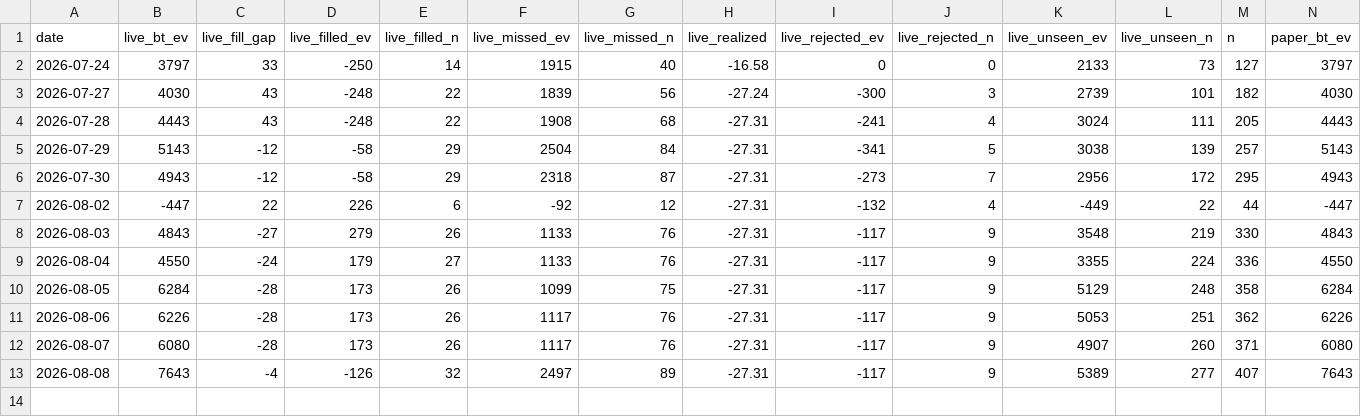
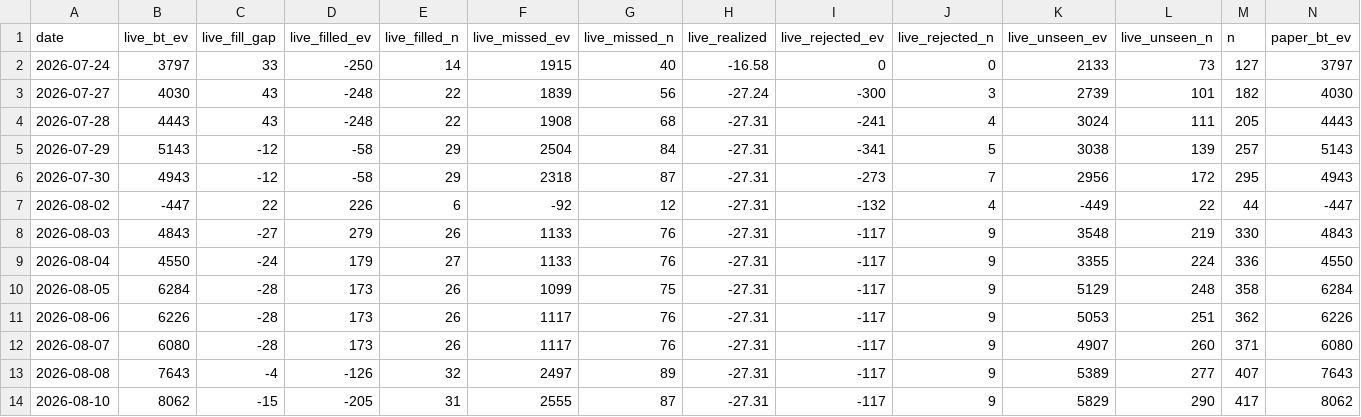
Before and after one commit to jaxperro/winning-wallet-finder, a CSV file: history/reconcile.csv, drawn as a sheet; only a part is shown; rows hold the shown columns only; the diff names each change by its address in the sheet, - before the commit and + after, or states it on an @@ line.

Commit message:
live: daily refresh — skilled + sharp wallets [skip ci]

```diff
--- a/history/reconcile.csv
+++ b/history/reconcile.csv
+row 14: 2026-08-10 | 8062 | -15 | -205 | 31 | 2555 | 87 | -27.31 | -117 | 9 | 5829 | 290 | 417 | 8062
```
Also changed, not shown: 9 other files.
